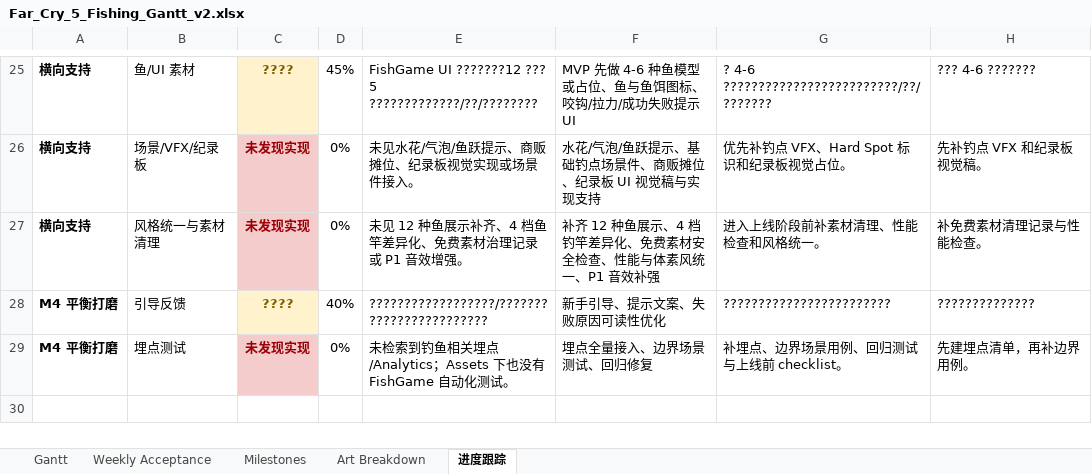
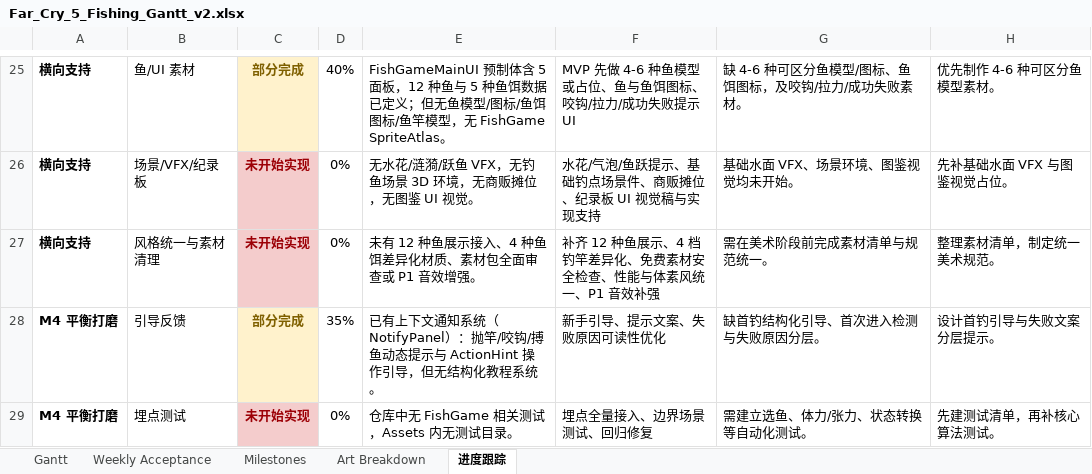
Before and after one commit to SoloGameCreater/XProject, an Excel workbook: XProject/Docs/Far_Cry_5_Fishing_Gantt_v2.xlsx, sheet 进度跟踪, drawn as a sheet; only a part is shown, gaps mark what is left out; values as stored, in another font and other column widths than the file's, no borders; the diff covers the shown part only; the diff names each change by its address in the sheet, - before the commit and + after, or states it on an @@ line.

```diff
--- a/XProject/Docs/Far_Cry_5_Fishing_Gantt_v2.xlsx (sheet 进度跟踪)
+++ b/XProject/Docs/Far_Cry_5_Fishing_Gantt_v2.xlsx (sheet 进度跟踪)
-C25: ????
+C25: 部分完成
-D25: 45%
+D25: 40%
-E25: FishGame UI ???????12 ??? 5 ?????????????/??/????????
+E25: FishGameMainUI 预制体含 5 面板，12 种鱼与 5 种鱼饵数据已定义；但无鱼模型/图标/鱼饵图标/鱼竿模型，无 FishGame SpriteAtlas。
-G25: ? 4-6 ?????????????????????????/??/???????
+G25: 缺 4-6 种可区分鱼模型/图标、鱼饵图标，及咬钩/拉力/成功失败素材。
-H25: ??? 4-6 ???????
+H25: 优先制作 4-6 种可区分鱼模型素材。
-C26:C27: 未发现实现
+C26:C27: 未开始实现
-E26: 未见水花/气泡/鱼跃提示、商贩摊位、纪录板视觉实现或场景件接入。
+E26: 无水花/涟漪/跃鱼 VFX，无钓鱼场景 3D 环境，无商贩摊位，无图鉴 UI 视觉。
-G26: 优先补钓点 VFX、Hard Spot 标识和纪录板视觉占位。
+G26: 基础水面 VFX、场景环境、图鉴视觉均未开始。
-H26: 先补钓点 VFX 和纪录板视觉稿。
+H26: 先补基础水面 VFX 与图鉴视觉占位。
-E27: 未见 12 种鱼展示补齐、4 档鱼竿差异化、免费素材治理记录或 P1 音效增强。
+E27: 未有 12 种鱼展示接入、4 种鱼饵差异化材质、素材包全面审查或 P1 音效增强。
-G27: 进入上线阶段前补素材清理、性能检查和风格统一。
+G27: 需在美术阶段前完成素材清单与规范统一。
-H27: 补免费素材清理记录与性能检查。
+H27: 整理素材清单，制定统一美术规范。
-C28: ????
+C28: 部分完成
-D28: 40%
+D28: 35%
-E28: ??????????????????/????????????????????????
+E28: 已有上下文通知系统（NotifyPanel）：抛竿/咬钩/搏鱼动态提示与 ActionHint 操作引导，但无结构化教程系统。
-G28: ????????????????????????
+G28: 缺首钓结构化引导、首次进入检测与失败原因分层。
-H28: ??????????????
+H28: 设计首钓引导与失败文案分层提示。
-C29: 未发现实现
+C29: 未开始实现
-E29: 未检索到钓鱼相关埋点/Analytics；Assets 下也没有 FishGame 自动化测试。
+E29: 仓库中无 FishGame 相关测试，Assets 内无测试目录。
-G29: 补埋点、边界场景用例、回归测试与上线前 checklist。
+G29: 需建立选鱼、体力/张力、状态转换等自动化测试。
-H29: 先建埋点清单，再补边界用例。
+H29: 先建测试清单，再补核心算法测试。
```
Also changed, not shown: 62 edited cells elsewhere in this sheet, sheet Gantt.
